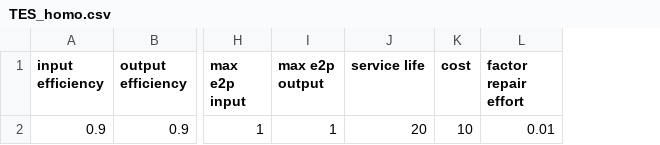
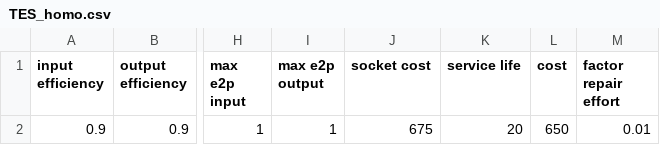
Before and after one commit to RWTH-EBC/BESDOT, a CSV file: data/component_database/HomoStorage/TES_homo.csv, drawn as a sheet; only a part is shown, gaps mark what is left out; addresses are those after the commit; the diff names each change by its address in the sheet, - before the commit and + after, or states it on an @@ line.

Commit message:
socket cost

```diff
--- a/data/component_database/HomoStorage/TES_homo.csv
+++ b/data/component_database/HomoStorage/TES_homo.csv
+column J (socket cost), row 2: 675
-L2 (cost): 10
+L2 (cost): 650
```
Also changed, not shown: data/topology/final.csv, 2 other files.
